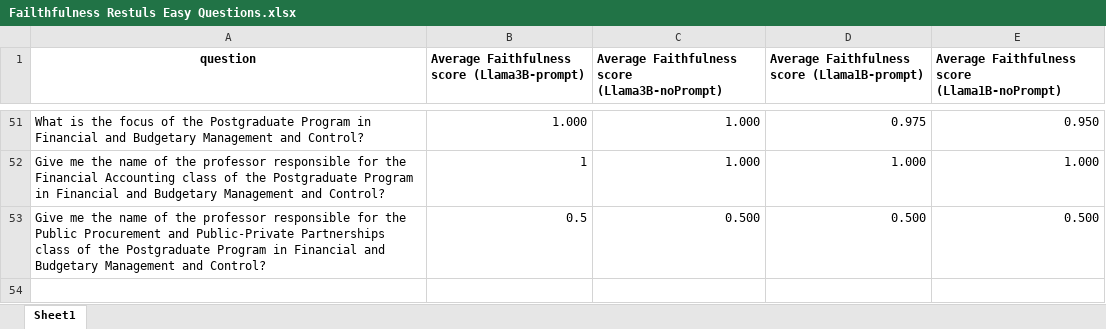
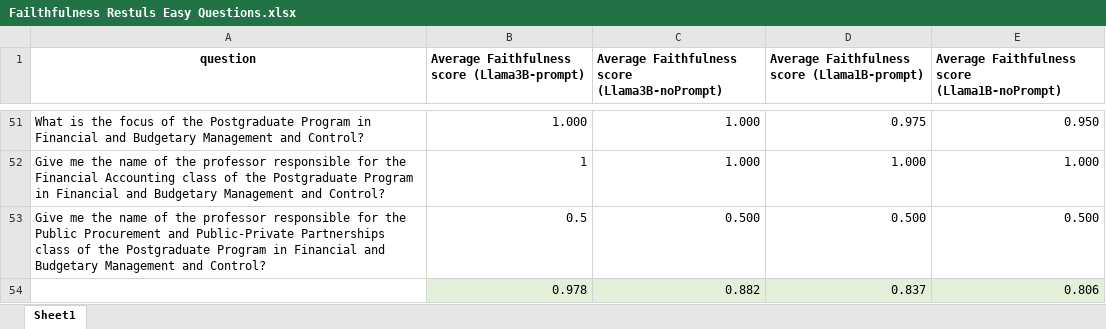
Before and after one commit to FazendasR/Thesis, an Excel workbook: data/Results/Failthfulness Restuls Easy Questions.xlsx, sheet Sheet1, drawn as a sheet; only a part is shown, gaps mark what is left out; values as stored, in another font and other column widths than the file's, no borders; the diff names each change by its address in the sheet, - before the commit and + after, or states it on an @@ line.

```diff
--- a/data/Results/Failthfulness Restuls Easy Questions.xlsx (sheet Sheet1)
+++ b/data/Results/Failthfulness Restuls Easy Questions.xlsx (sheet Sheet1)
+row 54:  | 0.978 | 0.882 | 0.837 | 0.806
```
Also changed, not shown: data/Results/Failthfulness Restuls Hard Questions.xlsx, data/Results/Llama3B_zero_shot_medium_answer_relevance.xlsx, 46 other files.
